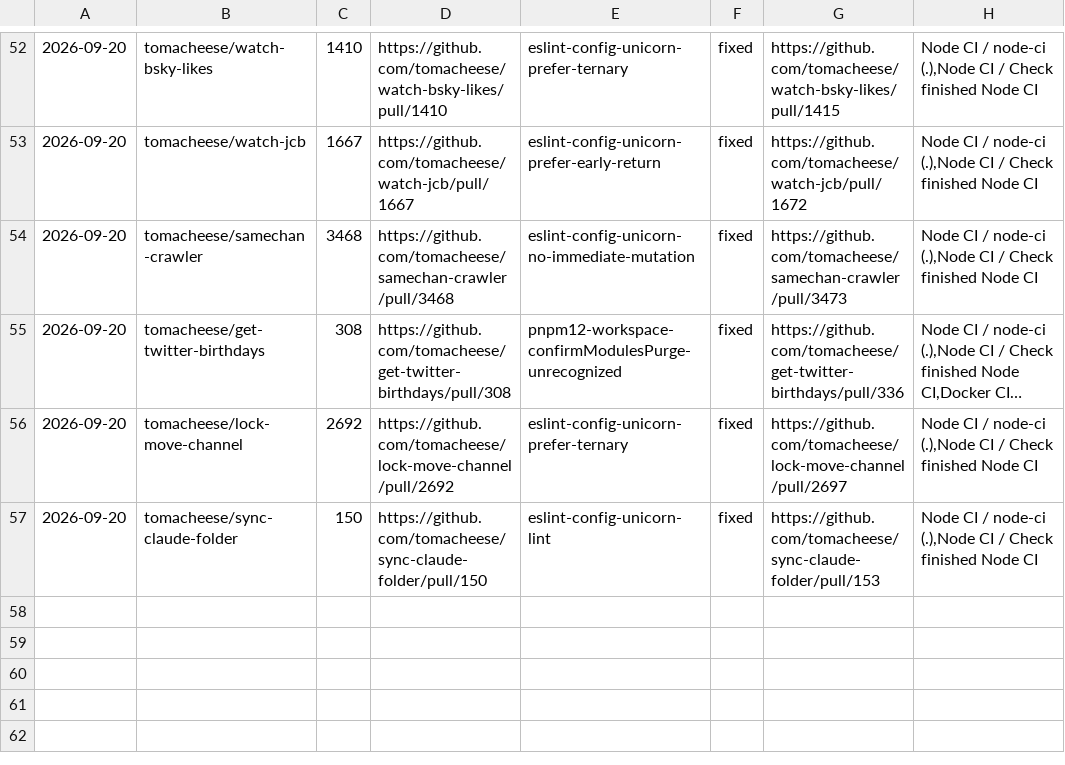
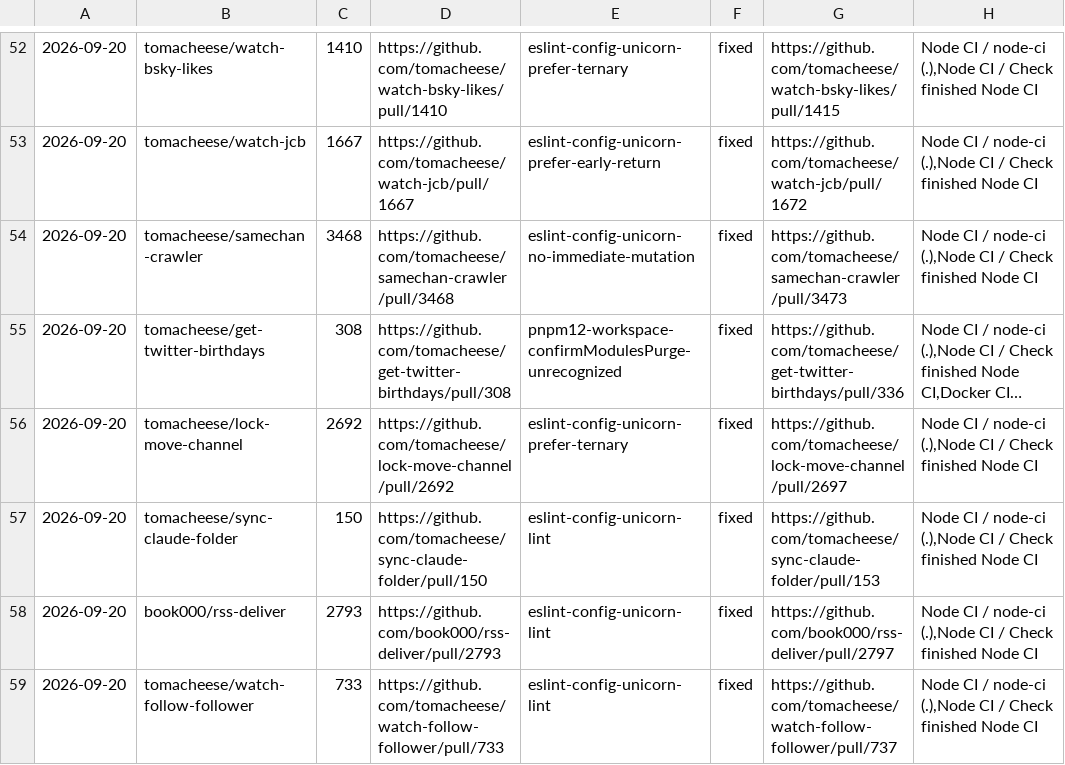
Before and after one commit to tomacheese/renovate-pr-doctor, a TSV file: records/ledger-2026-09-20.tsv, drawn as a sheet; only a part is shown, gaps mark what is left out; long unchanged cells end in ….

Commit message:
chore(pilot): tomacheese/watch-follow-follower#733 record/ledger row (completed)

```diff
--- a/records/ledger-2026-09-20.tsv
+++ b/records/ledger-2026-09-20.tsv
@@ -57 +57,3 @@
 2026-09-20	tomacheese/sync-claude-folder	150	https://github.com/tomacheese/sync-claude-folder/pull/150	eslint-config-unicorn-lint	fixed	https://github.com/tomacheese/sync-claude-folder/pull/153	Node CI / node-ci (.),Node CI / Check finished Node CI
+2026-09-20	book000/rss-deliver	2793	https://github.com/book000/rss-deliver/pull/2793	eslint-config-unicorn-lint	fixed	https://github.com/book000/rss-deliver/pull/2797	Node CI / node-ci (.),Node CI / Check finished Node CI
+2026-09-20	tomacheese/watch-follow-follower	733	https://github.com/tomacheese/watch-follow-follower/pull/733	eslint-config-unicorn-lint	fixed	https://github.com/tomacheese/watch-follow-follower/pull/737	Node CI / node-ci (.),Node CI / Check finished Node CI
```
